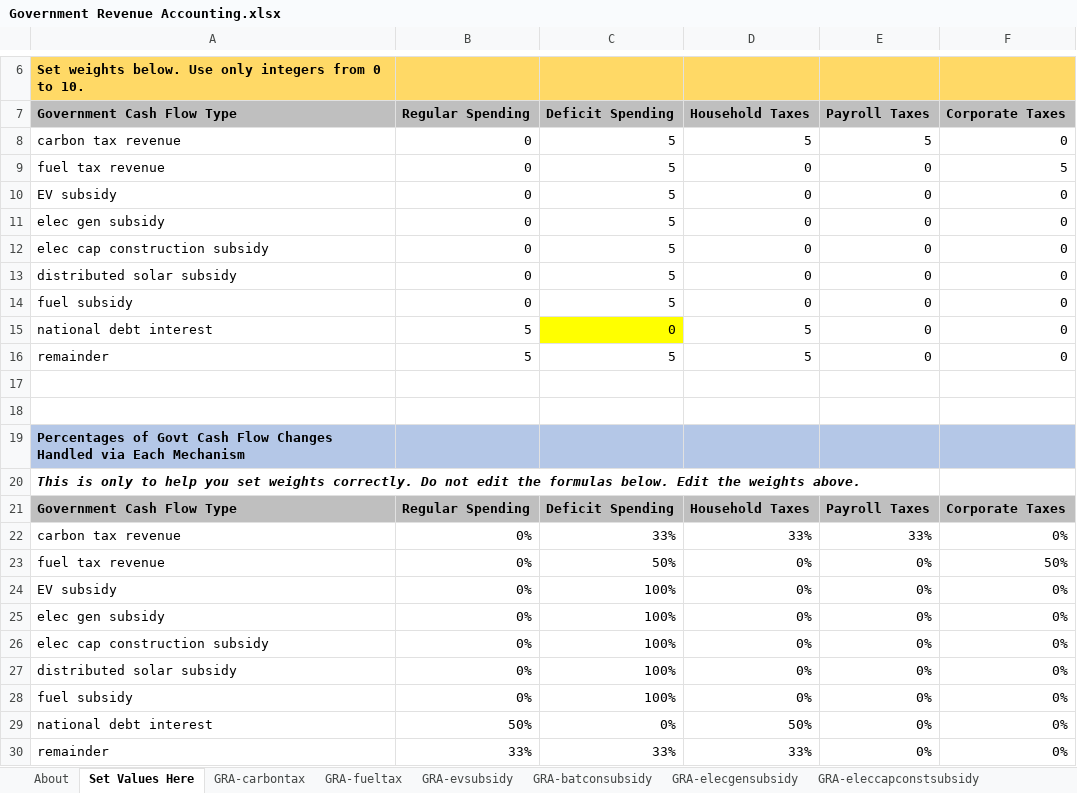
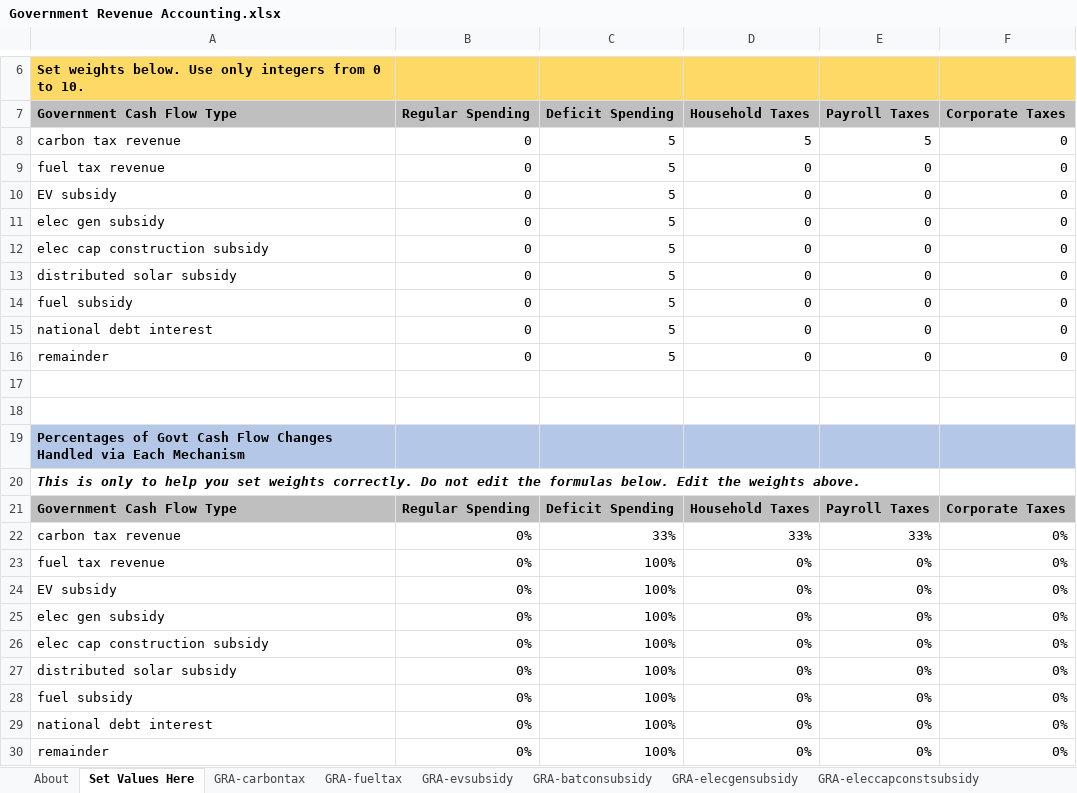
Before and after one commit to EnergyInnovation/eps-indiana, an Excel workbook: InputData/ctrl-settings/GRA/Government Revenue Accounting.xlsx, sheet Set Values Here, drawn as a sheet; only a part is shown, gaps mark what is left out; values as stored, in another font and other column widths than the file's, no borders; the diff names each change by its address in the sheet, - before the commit and + after, or states it on an @@ line.

```diff
--- a/InputData/ctrl-settings/GRA/Government Revenue Accounting.xlsx (sheet Set Values Here)
+++ b/InputData/ctrl-settings/GRA/Government Revenue Accounting.xlsx (sheet Set Values Here)
-F9 (Corporate Taxes): 5
+F9 (Corporate Taxes): 0
-B15:B16 (Regular Spending): 5
+B15:B16 (Regular Spending): 0
-C15 (Deficit Spending): 0
+C15 (Deficit Spending): 5
-C15 fill: #FFFF00
+C15 fill: none
-D15:D16 (Household Taxes): 5
+D15:D16 (Household Taxes): 0
-C23 (Deficit Spending): 50%
+C23 (Deficit Spending): 100%
-F23 (Corporate Taxes): 50%
+F23 (Corporate Taxes): 0%
-B29 (Regular Spending): 50%
+B29 (Regular Spending): 0%
-C29 (Deficit Spending): 0%
+C29 (Deficit Spending): 100%
-D29 (Household Taxes): 50%
+D29 (Household Taxes): 0%
-B30 (Regular Spending): 33%
+B30 (Regular Spending): 0%
-C30 (Deficit Spending): 33%
+C30 (Deficit Spending): 100%
-D30 (Household Taxes): 33%
+D30 (Household Taxes): 0%
```
Also changed, not shown: sheet About, sheet GRA-ntnldebtinterest, sheet GRA-remainder, sheet GRA-fueltax, InputData/elec/BBNPPTY/BAU Ban New Power Plants This Year.xlsx, InputData/elec/HOC/HOC Hydro Opportunity Costs.xlsx, 19 other files.
